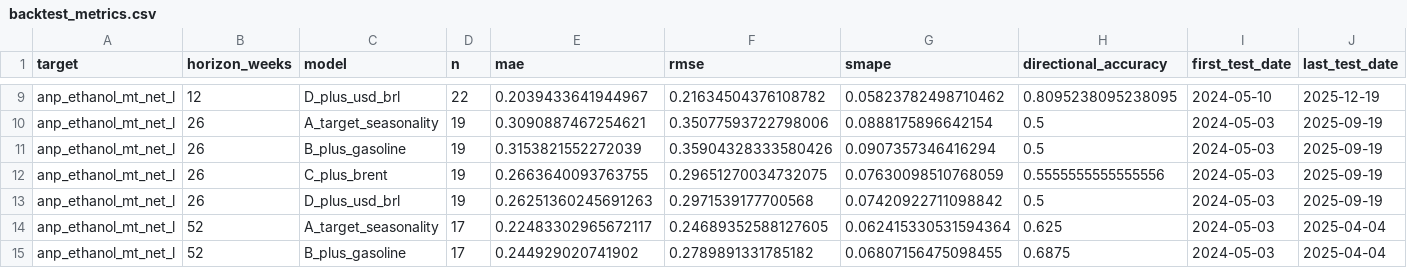
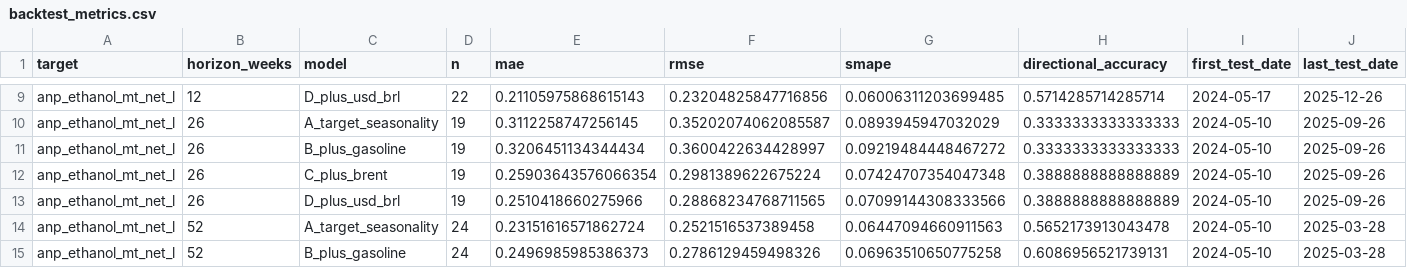
Before and after one commit to CBordaYupanqui/Etanol-de-maiz, a CSV file: outputs/backtest_metrics.csv, drawn as a sheet; only a part is shown, gaps mark what is left out; the diff covers the shown part only; the diff names each change by its address in the sheet, - before the commit and + after, or states it on an @@ line.

```diff
--- a/outputs/backtest_metrics.csv
+++ b/outputs/backtest_metrics.csv
-E9 (mae): 0.2039433641944967
+E9 (mae): 0.21105975868615143
-F9 (rmse): 0.21634504376108782
+F9 (rmse): 0.23204825847716856
-G9 (smape): 0.05823782498710462
+G9 (smape): 0.06006311203699485
-H9 (directional_accuracy): 0.8095238095238095
+H9 (directional_accuracy): 0.5714285714285714
-I9 (first_test_date): 2024-05-10
+I9 (first_test_date): 2024-05-17
-J9 (last_test_date): 2025-12-19
+J9 (last_test_date): 2025-12-26
-E10 (mae): 0.3090887467254621
+E10 (mae): 0.3112258747256145
-F10 (rmse): 0.35077593722798006
+F10 (rmse): 0.35202074062085587
-G10 (smape): 0.0888175896642154
+G10 (smape): 0.0893945947032029
-H10:H11 (directional_accuracy): 0.5
+H10:H11 (directional_accuracy): 0.3333333333333333
-I10:I15 (first_test_date): 2024-05-03
+I10:I15 (first_test_date): 2024-05-10
-J10:J13 (last_test_date): 2025-09-19
+J10:J13 (last_test_date): 2025-09-26
-E11 (mae): 0.3153821552272039
+E11 (mae): 0.3206451134344434
-F11 (rmse): 0.35904328333580426
+F11 (rmse): 0.3600422634428997
-G11 (smape): 0.0907357346416294
+G11 (smape): 0.09219484448467272
-E12 (mae): 0.2663640093763755
+E12 (mae): 0.25903643576066354
-F12 (rmse): 0.29651270034732075
+F12 (rmse): 0.2981389622675224
-G12 (smape): 0.07630098510768059
+G12 (smape): 0.07424707354047348
-H12 (directional_accuracy): 0.5555555555555556
+H12 (directional_accuracy): 0.3888888888888889
-E13 (mae): 0.26251360245691263
+E13 (mae): 0.2510418660275966
-F13 (rmse): 0.2971539177700568
+F13 (rmse): 0.28868234768711565
-G13 (smape): 0.07420922711098842
+G13 (smape): 0.07099144308333566
-H13 (directional_accuracy): 0.5
+H13 (directional_accuracy): 0.3888888888888889
-D14:D15 (n): 17
+D14:D15 (n): 24
-E14 (mae): 0.22483302965672117
+E14 (mae): 0.23151616571862724
-F14 (rmse): 0.24689352588127605
+F14 (rmse): 0.2521516537389458
-G14 (smape): 0.062415330531594364
+G14 (smape): 0.06447094660911563
-H14 (directional_accuracy): 0.625
+H14 (directional_accuracy): 0.5652173913043478
-J14:J15 (last_test_date): 2025-04-04
+J14:J15 (last_test_date): 2025-03-28
-E15 (mae): 0.244929020741902
+E15 (mae): 0.2496985985386373
-F15 (rmse): 0.2789891331785182
+F15 (rmse): 0.2786129459498326
-G15 (smape): 0.06807156475098455
+G15 (smape): 0.06963510650775258
-H15 (directional_accuracy): 0.6875
+H15 (directional_accuracy): 0.6086956521739131
```
Also changed, not shown: 55 edited cells elsewhere in this file, outputs/backtest_predictions.csv, outputs/historical_drivers_5y.csv, 10 other files.
